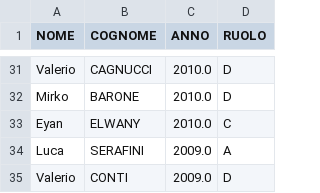
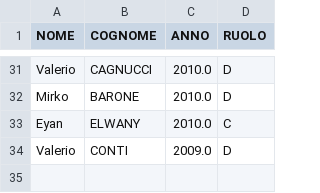
Before and after one commit to alesco1973/ASA_SGS, a CSV file: data/U16P.csv, drawn as a sheet; only a part is shown, gaps mark what is left out.

Commit message:
Update file

```diff
--- a/data/U16P.csv
+++ b/data/U16P.csv
@@ -33,3 +33,2 @@ Mirko;BARONE;2010.0;D
 Eyan;ELWANY;2010.0;C
-Luca;SERAFINI;2009.0;A
 Valerio;CONTI;2009.0;D
```
